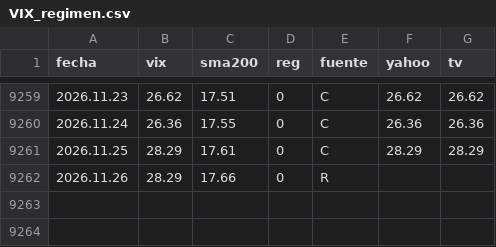
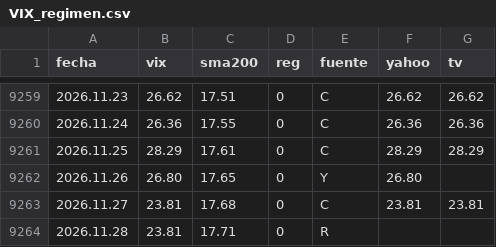
Before and after one commit to Oaragunde/vxn-feed, a CSV file: VIX_regimen.csv, drawn as a sheet; only a part is shown, gaps mark what is left out.

```diff
--- a/VIX_regimen.csv
+++ b/VIX_regimen.csv
@@ -9261,2 +9261,4 @@ fecha;vix;sma200;reg;fuente;yahoo;tv
 2026.11.25;28.29;17.61;0;C;28.29;28.29
-2026.11.26;28.29;17.66;0;R;;
+2026.11.26;26.80;17.65;0;Y;26.80;
+2026.11.27;23.81;17.68;0;C;23.81;23.81
+2026.11.28;23.81;17.71;0;R;;
```
Also changed, not shown: GVZ_regimen.csv, VIX3M_regimen.csv, 1 other file.
